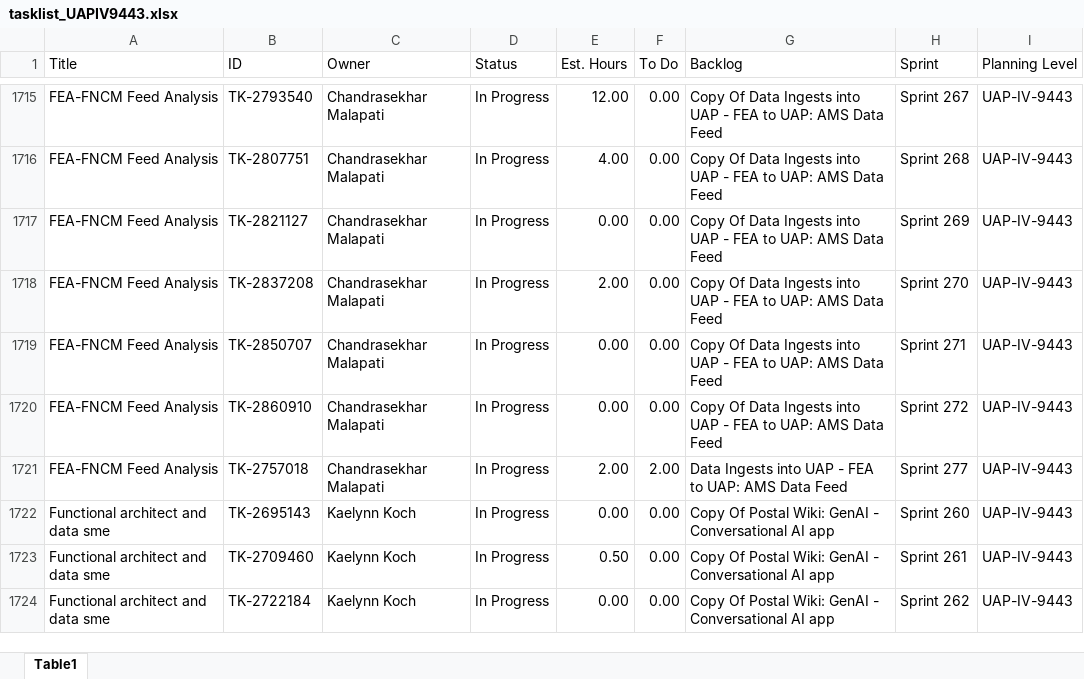
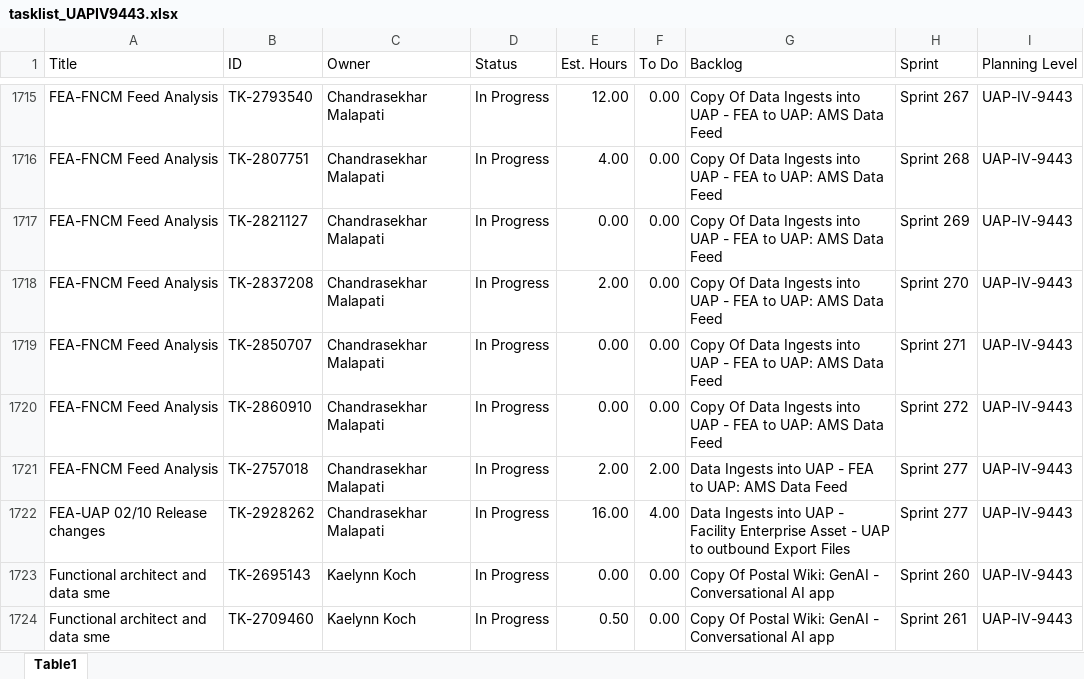
Before and after one commit to usps-dataeng/versionone-dashboard, an Excel workbook: tasklist_UAPIV9443.xlsx, sheet Table1, drawn as a sheet; only a part is shown, gaps mark what is left out; the shorter side is filled out with more unchanged rows; values as stored, in another font and other column widths than the file's, no borders; the diff names each change by its address in the sheet, - before the commit and + after, or states it on an @@ line.

Commit message:
Auto-update task_quicklist.xlsx

```diff
--- a/tasklist_UAPIV9443.xlsx (sheet Table1)
+++ b/tasklist_UAPIV9443.xlsx (sheet Table1)
+row 1722: FEA-UAP 02/10 Release changes | TK-2928262 | Chandrasekhar Malapati | In Progress | 16.00 | 4.00 | Data Ingests into UAP - Facility Enterprise Asset - UAP to outbound Export Files | Sprint 277 | UAP-IV-9443
```
Also changed, not shown: tasklist_CDAS6441.xlsx, tasklist_EDS4834.xlsx, 5 other files.
